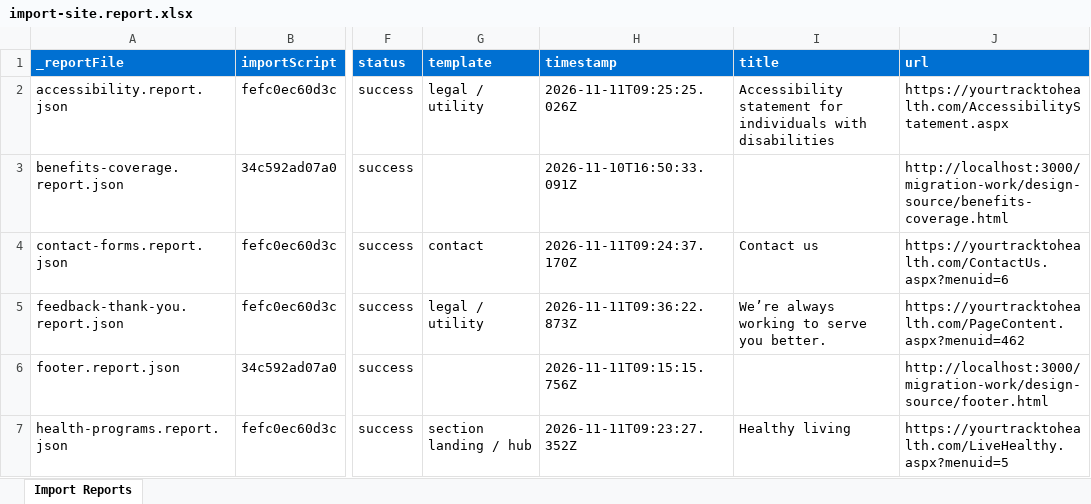
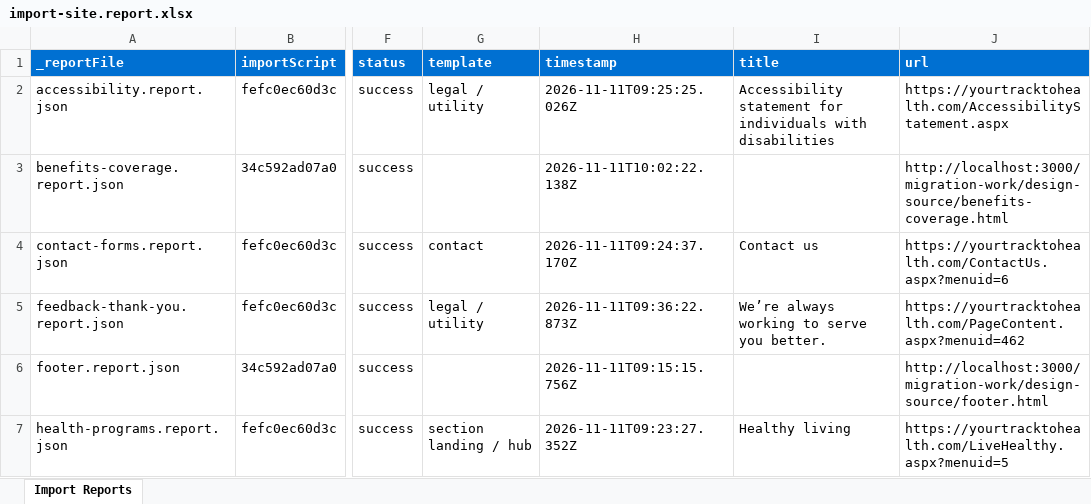
Before and after one commit to gabrielwalt/ytth, an Excel workbook: tools/importer/reports/import-site.report.xlsx, sheet Import Reports, drawn as a sheet; only a part is shown, gaps mark what is left out; values as stored, in another font and other column widths than the file's, no borders; the diff covers the shown part only; the diff names each change by its address in the sheet, - before the commit and + after, or states it on an @@ line.

Commit message:
Add plan-cards, plan-details, quick-links blocks, update importer
Automated migration updates generated by Experience Modernization Agent.

Changed files: 27

```diff
--- a/tools/importer/reports/import-site.report.xlsx (sheet Import Reports)
+++ b/tools/importer/reports/import-site.report.xlsx (sheet Import Reports)
-H3 (timestamp): 2026-11-10T16:50:33.091Z
+H3 (timestamp): 2026-11-11T10:02:22.138Z
```
Also changed, not shown: 1 added row and 8 edited cells elsewhere in this sheet, tools/importer/reports/import-design.report.xlsx, 25 other files.
